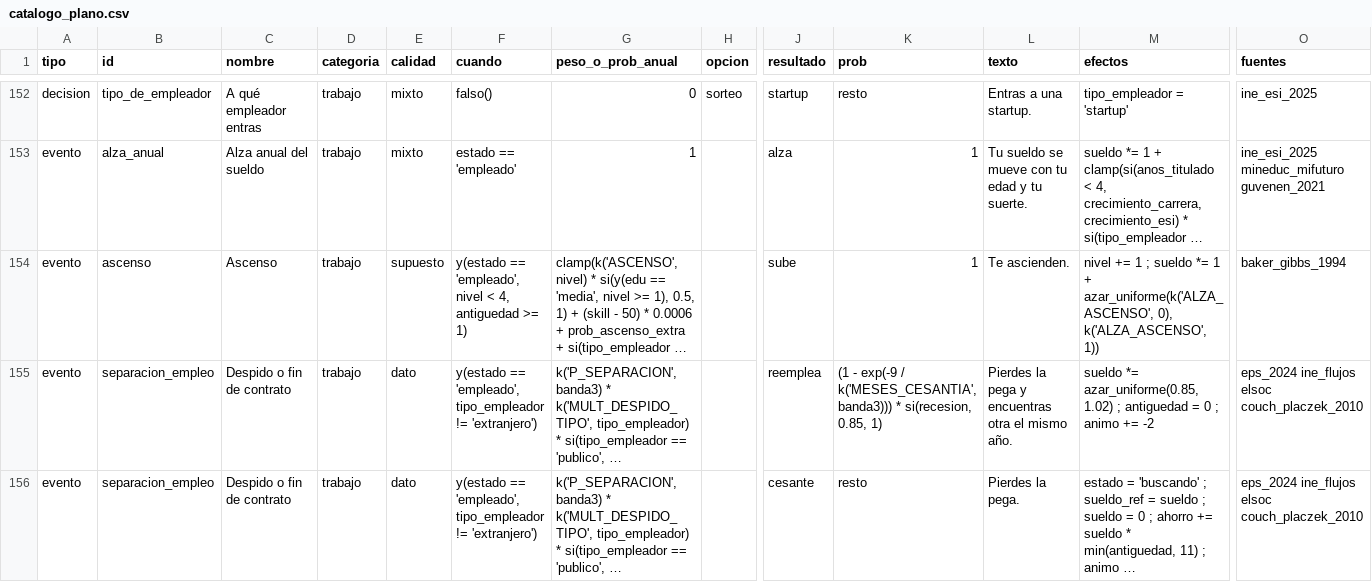
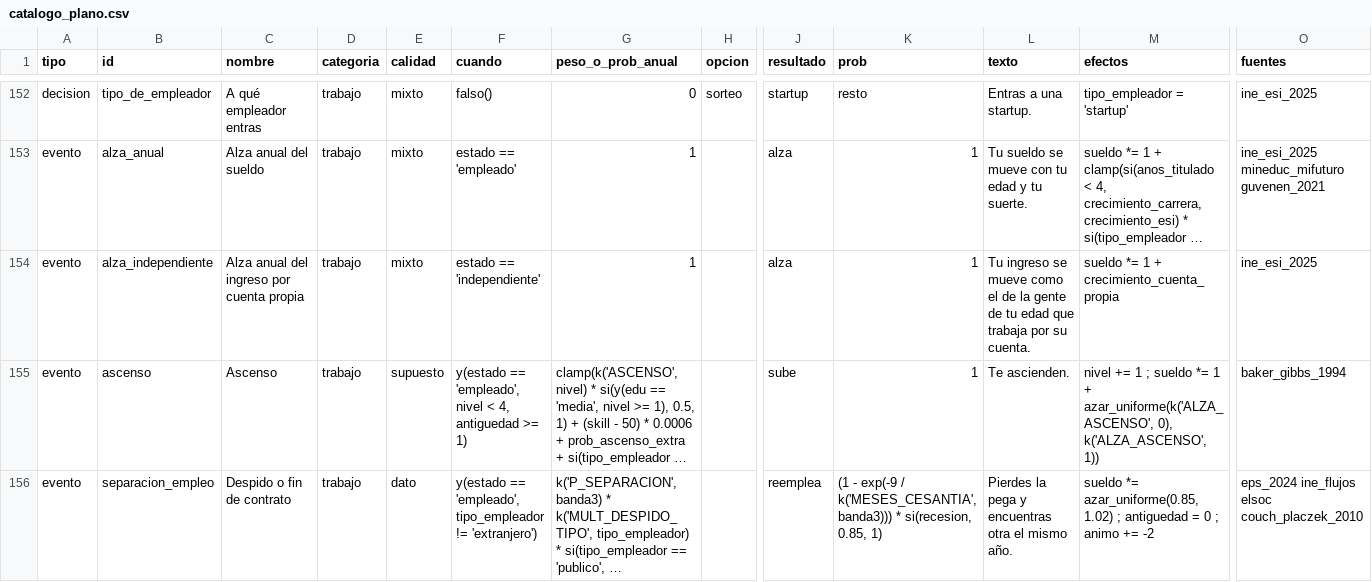
Before and after one commit to benitopalaciosm/biforkstrange, a CSV file: backend/simulador/catalogo_plano.csv, drawn as a sheet; only a part is shown, gaps mark what is left out; the shorter side is filled out with more unchanged rows; long unchanged cells end in …; rows hold the shown columns only; the diff names each change by its address in the sheet, - before the commit and + after, or states it on an @@ line.

```diff
--- a/backend/simulador/catalogo_plano.csv
+++ b/backend/simulador/catalogo_plano.csv
+row 154: evento | alza_independiente | Alza anual del ingreso por cuenta propia | trabajo | mixto | estado == 'independiente' | 1 |  | alza | 1 | Tu ingreso se mueve como el de la gente de tu edad que trabaja por su cuenta. | sueldo *= 1 + crecimiento_cuenta_propia | ine_esi_2025
```
Also changed, not shown: 8 other files.
